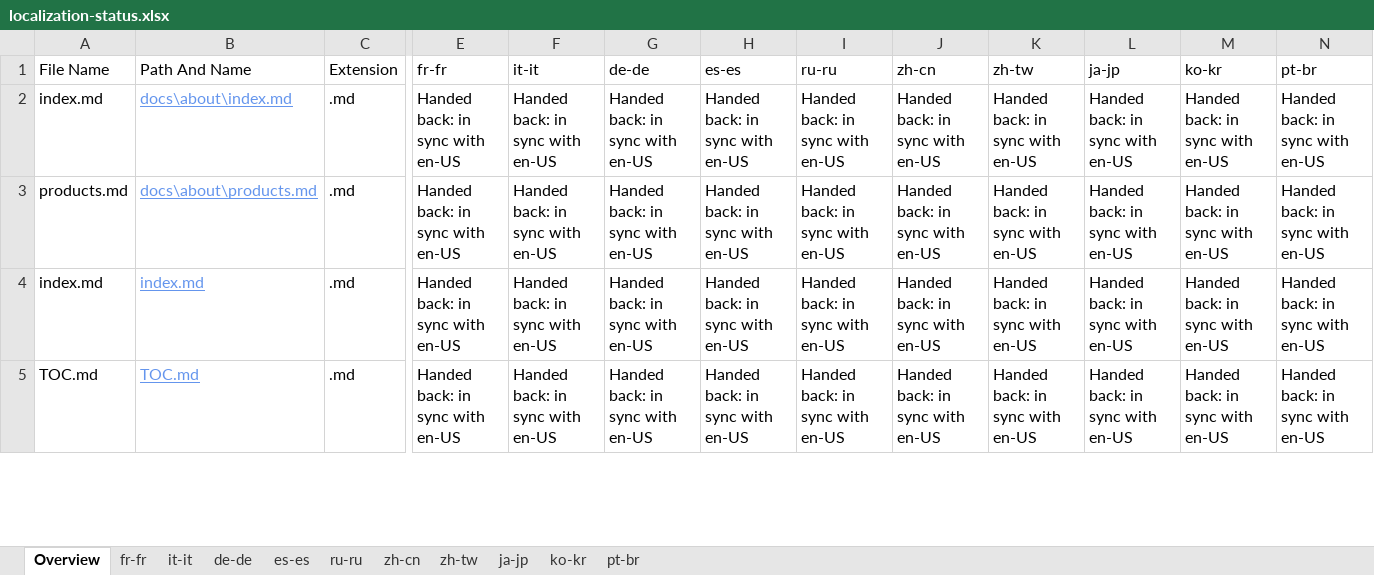
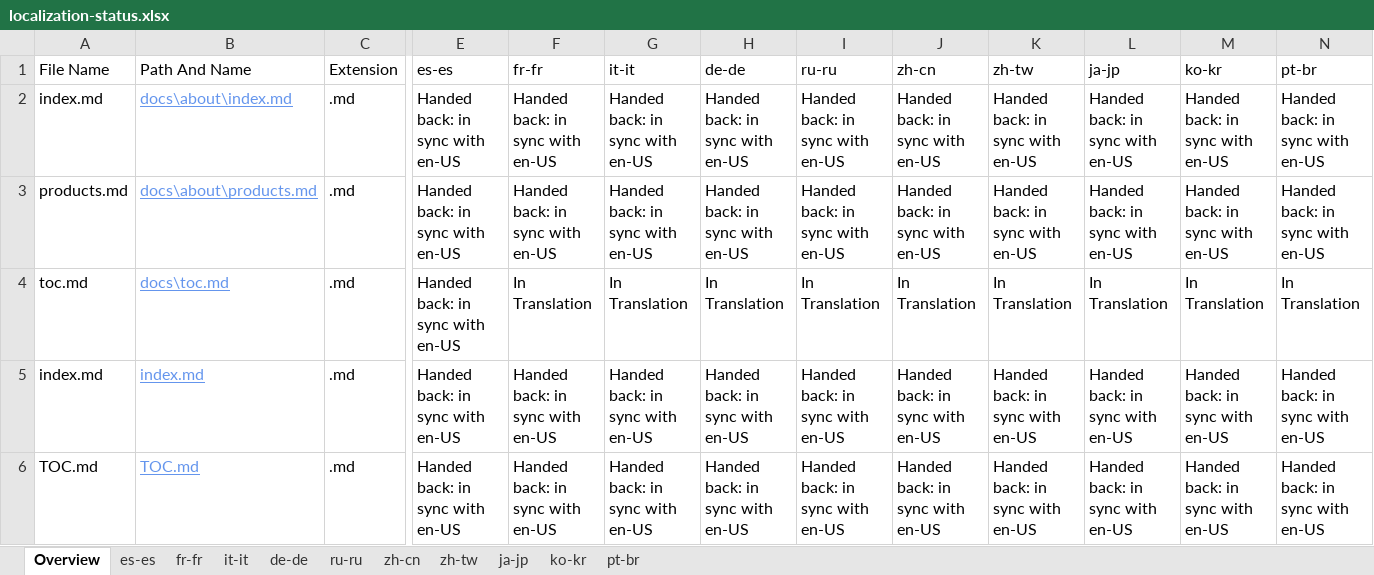
Before and after one commit to openpublishoperation/docs.handback, an Excel workbook: ol-handback/dotnet/docs/master/localization-status.xlsx, sheet Overview, drawn as a sheet; only a part is shown, gaps mark what is left out; values as stored, in another font and other column widths than the file's, no borders; table styles not drawn; rows hold the shown columns only; the diff covers the shown part only; the diff names each change by its address in the sheet, - before the commit and + after, or states it on an @@ line.

```diff
--- a/ol-handback/dotnet/docs/master/localization-status.xlsx (sheet Overview)
+++ b/ol-handback/dotnet/docs/master/localization-status.xlsx (sheet Overview)
@@ sheet tab order changed: Overview | es-es | fr-fr | it-it | de-de | ru-ru | zh-cn | zh-tw | ja-jp | ko-kr | pt-br @@
-E1: fr-fr
+E1: es-es
-F1: it-it
+F1: fr-fr
-G1: de-de
+G1: it-it
-H1: es-es
+H1: de-de
+row 4: toc.md | docs\toc.md | .md | Handed back: in sync with en-US | In Translation | In Translation | In Translation | In Translation | In Translation | In Translation | In Translation | In Translation | In Translation
```
Also changed, not shown: 1 removed row and 54 edited cells elsewhere in this sheet, sheet es-es, sheet pt-br, sheet fr-fr, sheet de-de, sheet ru-ru, sheet zh-cn, 4 more sheets, ol-handback/dotnet/docs/master/handback-status.xlsx.
